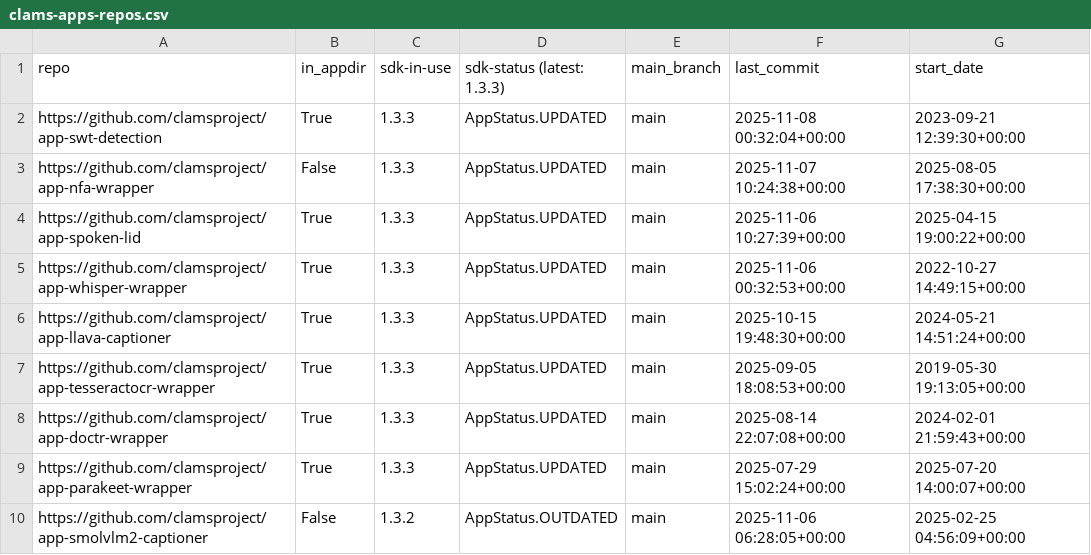
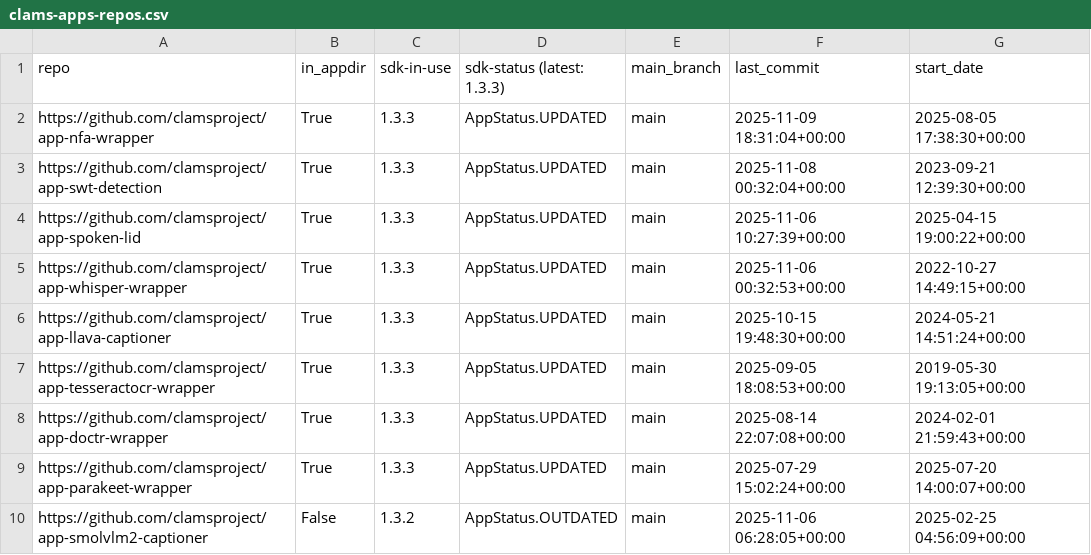
Before and after one commit to clamsproject/apps, a CSV file: clams-apps-repos.csv, drawn as a sheet; only a part is shown; removed rows and columns are numbered as before the commit, all else as after; the diff names each change by its address in the sheet, - before the commit and + after, or states it on an @@ line.

Commit message:
updating app development dashboard file

```diff
--- a/clams-apps-repos.csv
+++ b/clams-apps-repos.csv
+row 2: https://github.com/clamsproject/app-nfa-wrapper | True | 1.3.3 | AppStatus.UPDATED | main | 2025-11-09 18:31:04+00:00 | 2025-08-05 17:38:30+00:00
-row 3: https://github.com/clamsproject/app-nfa-wrapper | False | 1.3.3 | AppStatus.UPDATED | main | 2025-11-07 10:24:38+00:00 | 2025-08-05 17:38:30+00:00
```
